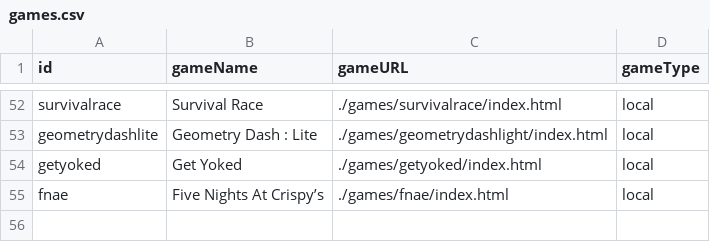
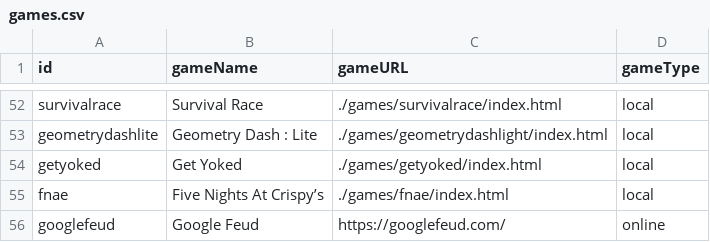
Before and after one commit to beston3000/midnightub, a CSV file: public/games.csv, drawn as a sheet; only a part is shown, gaps mark what is left out; the diff names each change by its address in the sheet, - before the commit and + after, or states it on an @@ line.

```diff
--- a/public/games.csv
+++ b/public/games.csv
+row 56: googlefeud | Google Feud | https://googlefeud.com/ | online
```
Also changed, not shown: 1 other file.
